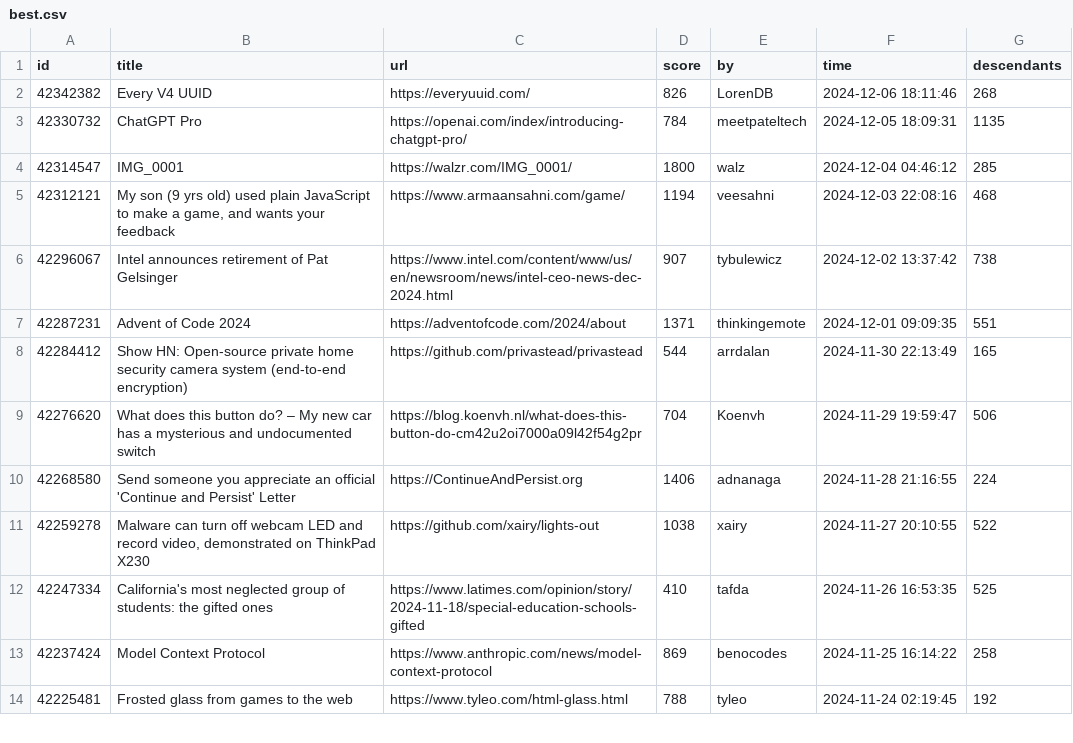
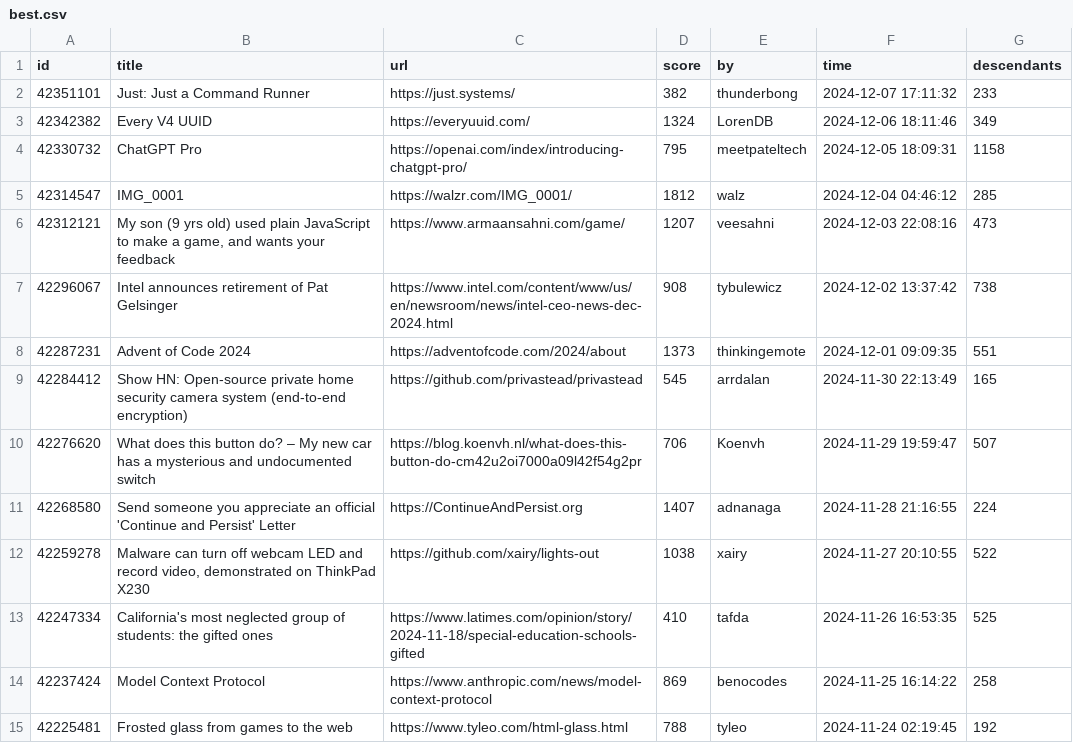
Before and after one commit to boda-sh/hacker-news-headlines, a CSV file: data/best.csv, drawn as a sheet; only a part is shown.

```diff
--- a/data/best.csv
+++ b/data/best.csv
@@ -1,11 +1,12 @@
 id,title,url,score,by,time,descendants
-42342382,Every V4 UUID,https://everyuuid.com/,826,LorenDB,2024-12-06 18:11:46,268
-42330732,ChatGPT Pro,https://openai.com/index/introducing-chatgpt-pro/,784,meetpateltech,2024-12-05 18:09:31,1135
-42314547,IMG_0001,https://walzr.com/IMG_0001/,1800,walz,2024-12-04 04:46:12,285
-42312121,"My son (9 yrs old) used plain JavaScript to make a game, and wants your feedback",https://www.armaansahni.com/game/,1194,veesahni,2024-12-03 22:08:16,468
-42296067,Intel announces retirement of Pat Gelsinger,https://www.intel.com/content/www/us/en/newsroom/news/intel-ceo-news-dec-2024.html,907,tybulewicz,2024-12-02 13:37:42,738
-42287231,Advent of Code 2024,https://adventofcode.com/2024/about,1371,thinkingemote,2024-12-01 09:09:35,551
-42284412,Show HN: Open-source private home security camera system (end-to-end encryption),https://github.com/privastead/privastead,544,arrdalan,2024-11-30 22:13:49,165
-42276620,What does this button do? – My new car has a mysterious and undocumented switch,https://blog.koenvh.nl/what-does-this-button-do-cm42u2oi7000a09l42f54g2pr,704,Koenvh,2024-11-29 19:59:47,506
-42268580,Send someone you appreciate an official 'Continue and Persist' Letter,https://ContinueAndPersist.org,1406,adnanaga,2024-11-28 21:16:55,224
+42351101,Just: Just a Command Runner,https://just.systems/,382,thunderbong,2024-12-07 17:11:32,233
+42342382,Every V4 UUID,https://everyuuid.com/,1324,LorenDB,2024-12-06 18:11:46,349
+42330732,ChatGPT Pro,https://openai.com/index/introducing-chatgpt-pro/,795,meetpateltech,2024-12-05 18:09:31,1158
+42314547,IMG_0001,https://walzr.com/IMG_0001/,1812,walz,2024-12-04 04:46:12,285
+42312121,"My son (9 yrs old) used plain JavaScript to make a game, and wants your feedback",https://www.armaansahni.com/game/,1207,veesahni,2024-12-03 22:08:16,473
+42296067,Intel announces retirement of Pat Gelsinger,https://www.intel.com/content/www/us/en/newsroom/news/intel-ceo-news-dec-2024.html,908,tybulewicz,2024-12-02 13:37:42,738
+42287231,Advent of Code 2024,https://adventofcode.com/2024/about,1373,thinkingemote,2024-12-01 09:09:35,551
+42284412,Show HN: Open-source private home security camera system (end-to-end encryption),https://github.com/privastead/privastead,545,arrdalan,2024-11-30 22:13:49,165
+42276620,What does this button do? – My new car has a mysterious and undocumented switch,https://blog.koenvh.nl/what-does-this-button-do-cm42u2oi7000a09l42f54g2pr,706,Koenvh,2024-11-29 19:59:47,507
+42268580,Send someone you appreciate an official 'Continue and Persist' Letter,https://ContinueAndPersist.org,1407,adnanaga,2024-11-28 21:16:55,224
 42259278,"Malware can turn off webcam LED and record video, demonstrated on ThinkPad X230",https://github.com/xairy/lights-out,1038,xairy,2024-11-27 20:10:55,522
```
Also changed, not shown: 2 other files.
